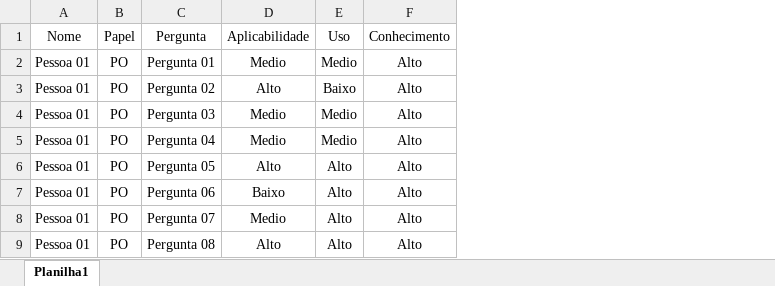
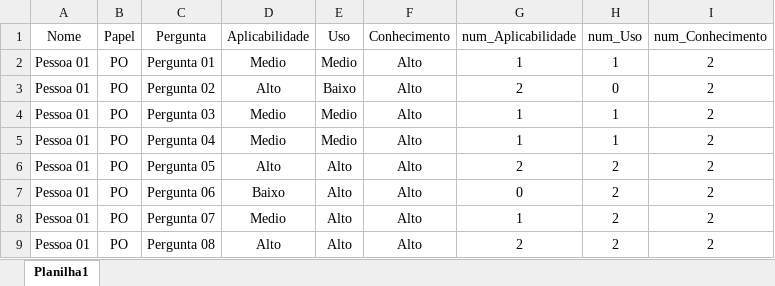
Before and after one commit to jonaserik/auto_jira_python, an Excel workbook: form_metricas/Massa01.xlsx, sheet Planilha1, drawn as a sheet; only a part is shown; values as stored, in another font and other column widths than the file's, no borders; the diff names each change by its address in the sheet, - before the commit and + after, or states it on an @@ line.

```diff
--- a/form_metricas/Massa01.xlsx (sheet Planilha1)
+++ b/form_metricas/Massa01.xlsx (sheet Planilha1)
+column G (num_Aplicabilidade), rows 2-9: 1 | 2 | 1 | 1 | 2 | 0 | 1 | 2
+column H (num_Uso), rows 2-9: 1 | 0 | 1 | 1 | 2 | 2 | 2 | 2
+column I (num_Conhecimento), rows 2-9: all 2
```
Also changed, not shown: 3 other files.
